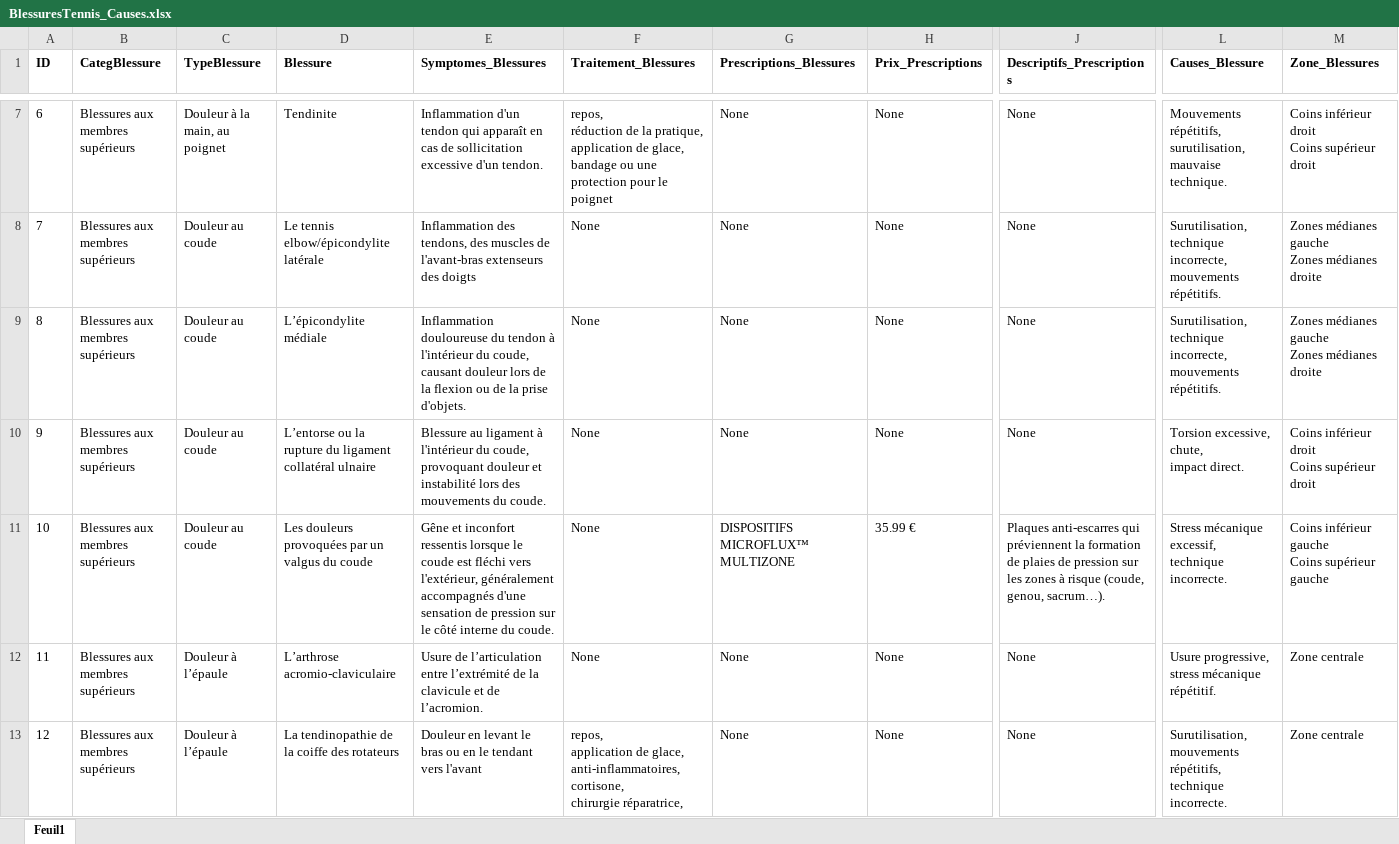
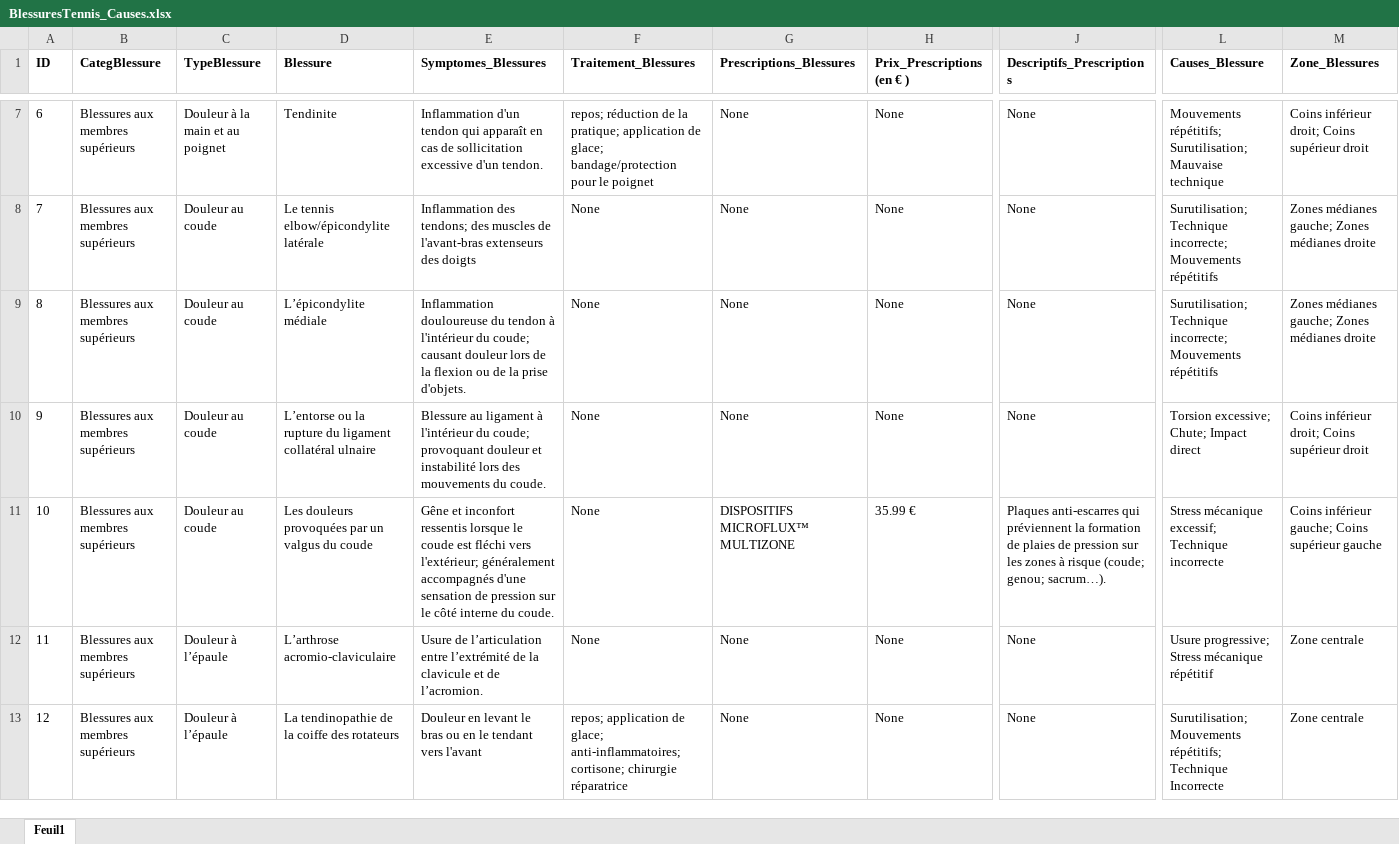
Before and after one commit to S0nia11/Projet_Sp-, an Excel workbook: BlessuresTennis_Causes.xlsx, sheet Feuil1, drawn as a sheet; only a part is shown, gaps mark what is left out; values as stored, in another font and other column widths than the file's, no borders; ↵ is a line break in a cell; the diff covers the shown part only; the diff names each change by its address in the sheet, - before the commit and + after, or states it on an @@ line.

```diff
--- a/BlessuresTennis_Causes.xlsx (sheet Feuil1)
+++ b/BlessuresTennis_Causes.xlsx (sheet Feuil1)
-H1: Prix_Prescriptions
+H1: Prix_Prescriptions (en € )
-C7 (TypeBlessure): Douleur à la main, au poignet
+C7 (TypeBlessure): Douleur à la main et au poignet
-F7 (Traitement_Blessures): repos, ↵ réduction de la pratique, ↵ application de glace, ↵ bandage ou une protection pour le…
+F7 (Traitement_Blessures): repos; réduction de la pratique; application de glace; bandage/protection pour le…
-L7 (Causes_Blessure): Mouvements répétitifs, ↵ surutilisation, ↵ mauvaise technique.
+L7 (Causes_Blessure): Mouvements répétitifs; Surutilisation; Mauvaise technique
-M7 (Zone_Blessures): Coins inférieur droit ↵ Coins supérieur droit
+M7 (Zone_Blessures): Coins inférieur droit; Coins supérieur droit
-E8 (Symptomes_Blessures): Inflammation des tendons, des muscles…
+E8 (Symptomes_Blessures): Inflammation des tendons; des muscles…
-L8:L9 (Causes_Blessure): Surutilisation, ↵ technique incorrecte, ↵ mouvements répétitifs.
+L8:L9 (Causes_Blessure): Surutilisation; Technique incorrecte; Mouvements répétitifs
-M8:M9 (Zone_Blessures): Zones médianes gauche ↵ Zones médianes droite
+M8:M9 (Zone_Blessures): Zones médianes gauche; Zones médianes droite
-E9 (Symptomes_Blessures): …l'intérieur du coude, causant douleur…
+E9 (Symptomes_Blessures): …l'intérieur du coude; causant douleur…
-E10 (Symptomes_Blessures): …l'intérieur du coude, provoquant douleur…
+E10 (Symptomes_Blessures): …l'intérieur du coude; provoquant douleur…
-L10 (Causes_Blessure): Torsion excessive, ↵ chute, ↵ impact direct.
+L10 (Causes_Blessure): Torsion excessive; Chute; Impact direct
-M10 (Zone_Blessures): Coins inférieur droit ↵ Coins supérieur droit
+M10 (Zone_Blessures): Coins inférieur droit; Coins supérieur droit
-E11 (Symptomes_Blessures): …fléchi vers l'extérieur, généralement accompagnés…
+E11 (Symptomes_Blessures): …fléchi vers l'extérieur; généralement accompagnés…
-J11 (Descriptifs_Prescriptions): …à risque (coude, genou, sacrum…).
+J11 (Descriptifs_Prescriptions): …à risque (coude; genou; sacrum…).
-L11 (Causes_Blessure): Stress mécanique excessif, ↵ technique incorrecte.
+L11 (Causes_Blessure): Stress mécanique excessif; Technique incorrecte
-M11 (Zone_Blessures): Coins inférieur gauche ↵ Coins supérieur…
+M11 (Zone_Blessures): Coins inférieur gauche; Coins supérieur…
-L12 (Causes_Blessure): Usure progressive, ↵ stress mécanique répétitif.
+L12 (Causes_Blessure): Usure progressive; Stress mécanique répétitif
-F13 (Traitement_Blessures): repos, ↵ application de glace, ↵ anti-inflammatoires, ↵ cortisone, ↵ chirurgie réparatrice,
+F13 (Traitement_Blessures): repos; application de glace; anti-inflammatoires; cortisone; chirurgie réparatrice
-L13 (Causes_Blessure): Surutilisation, ↵ mouvements répétitifs, ↵ technique incorrecte.
+L13 (Causes_Blessure): Surutilisation; Mouvements répétitifs; Technique Incorrecte
```
Also changed, not shown: 146 edited cells and cell formats elsewhere in this sheet, 13 other files.
